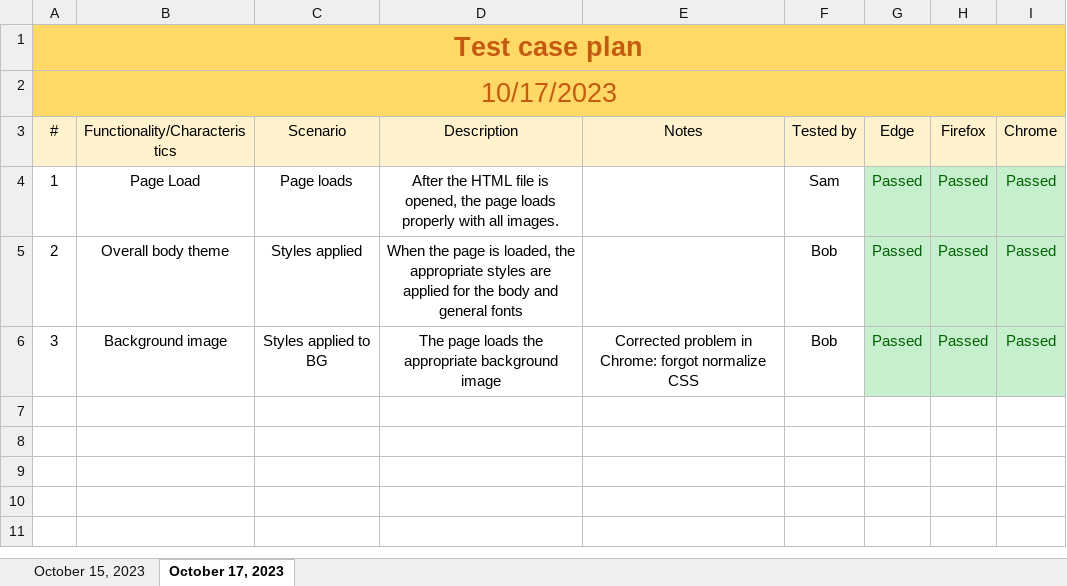
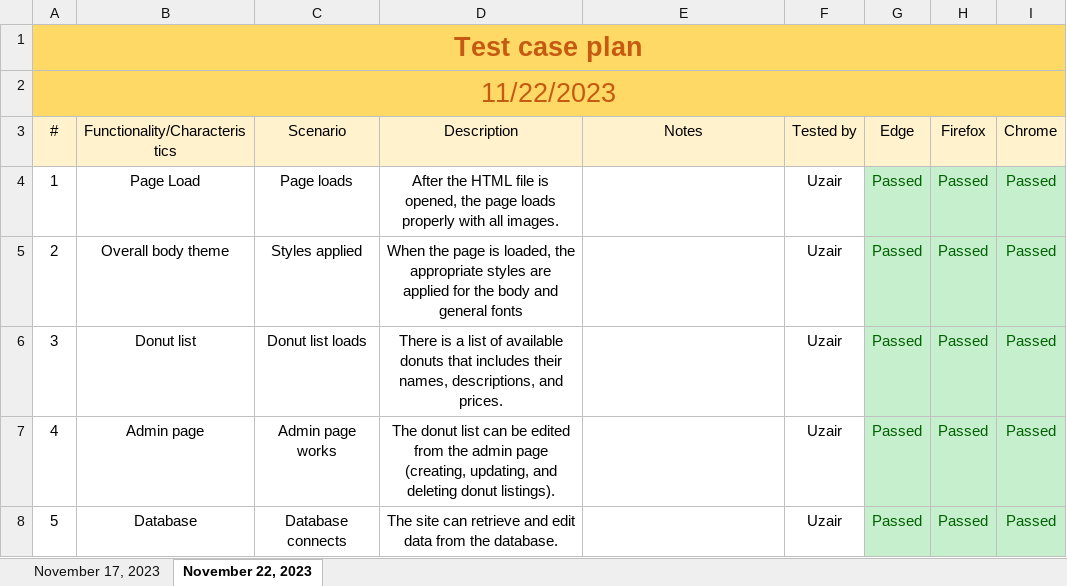
Before and after one commit to UzSid/DonutShop, an Excel workbook: Web Tech Test Plan.xlsx, sheet November 22, 2023, drawn as a sheet; values as stored, in another font and other column widths than the file's, no borders; the diff names each change by its address in the sheet, - before the commit and + after, or states it on an @@ line.

```diff
--- a/Web Tech Test Plan.xlsx (sheet November 22, 2023)
+++ b/Web Tech Test Plan.xlsx (sheet November 22, 2023)
-sheet tab: October 15, 2023
+sheet tab: November 17, 2023
-sheet tab: October 17, 2023
+sheet tab: November 22, 2023
-A2 (#): 10/17/2023
+A2 (#): 11/22/2023
-F4 (Tested by): Sam
+F4 (Tested by): Uzair
-F5:F6 (Tested by): Bob
+F5:F6 (Tested by): Uzair
-B6 (Functionality/Characteristics): Background image
+B6 (Functionality/Characteristics): Donut list
-C6 (Scenario): Styles applied to BG
+C6 (Scenario): Donut list loads
-D6 (Description): The page loads the appropriate background image
+D6 (Description): There is a list of available donuts that includes their names, descriptions, and prices.
-E6 (Notes): Corrected problem in Chrome: forgot normalize CSS
+E6 (Notes): (empty)
+row 7: 4 | Admin page | Admin page works | The donut list can be edited from the admin page (creating, updating, and deleting donut listings). |  | Uzair | Passed | Passed | Passed
+row 8: 5 | Database | Database connects | The site can retrieve and edit data from the database. |  | Uzair | Passed | Passed | Passed
```
Also changed, not shown: sheet November 17, 2023, 8 other files.
